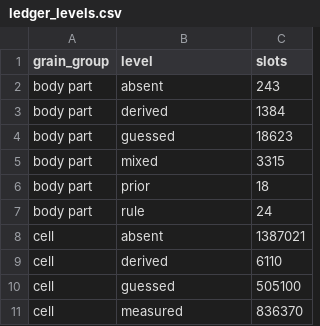
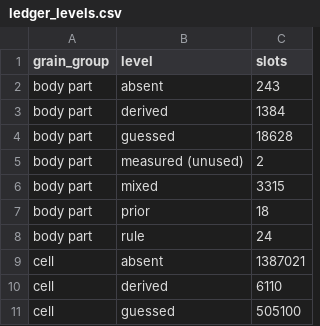
Before and after one commit to bengreff/fly-emulation, a CSV file: data/derived/ledger_levels.csv, drawn as a sheet; only a part is shown; the shorter side is filled out with more unchanged rows.

```diff
--- a/data/derived/ledger_levels.csv
+++ b/data/derived/ledger_levels.csv
@@ -3,3 +3,4 @@ body part,absent,243
 body part,derived,1384
-body part,guessed,18623
+body part,guessed,18628
+body part,measured (unused),2
 body part,mixed,3315
```
Also changed, not shown: data/derived/blank_ledger.csv.
